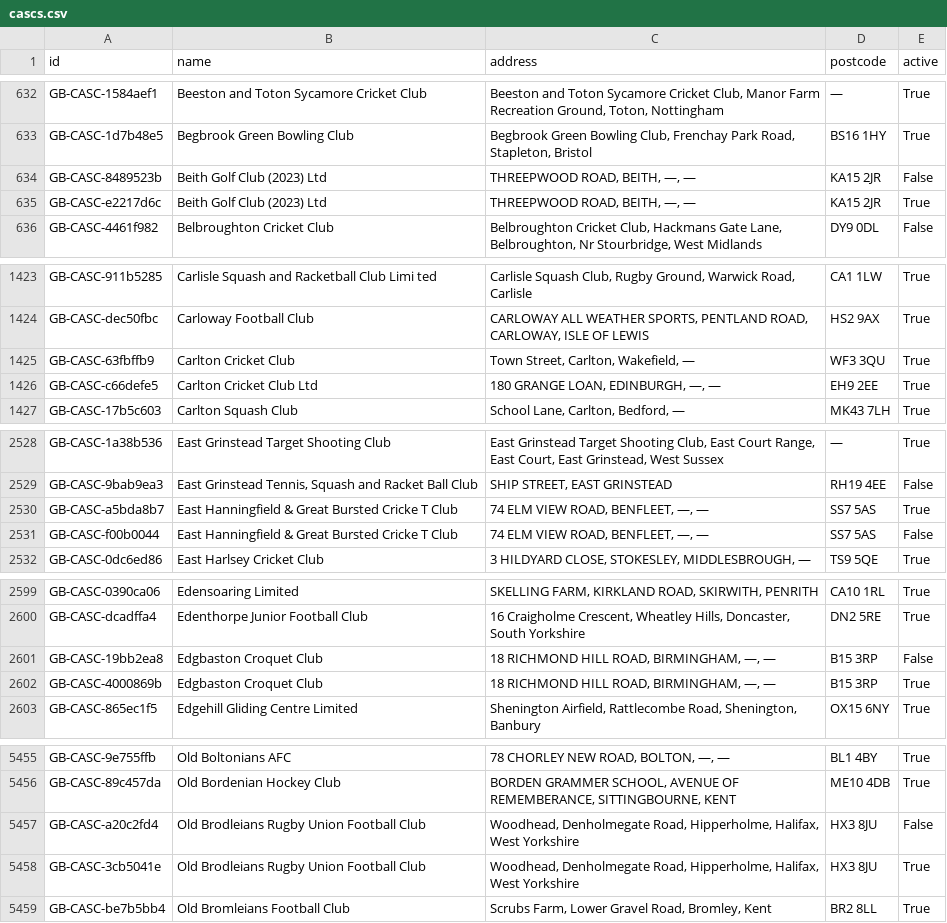
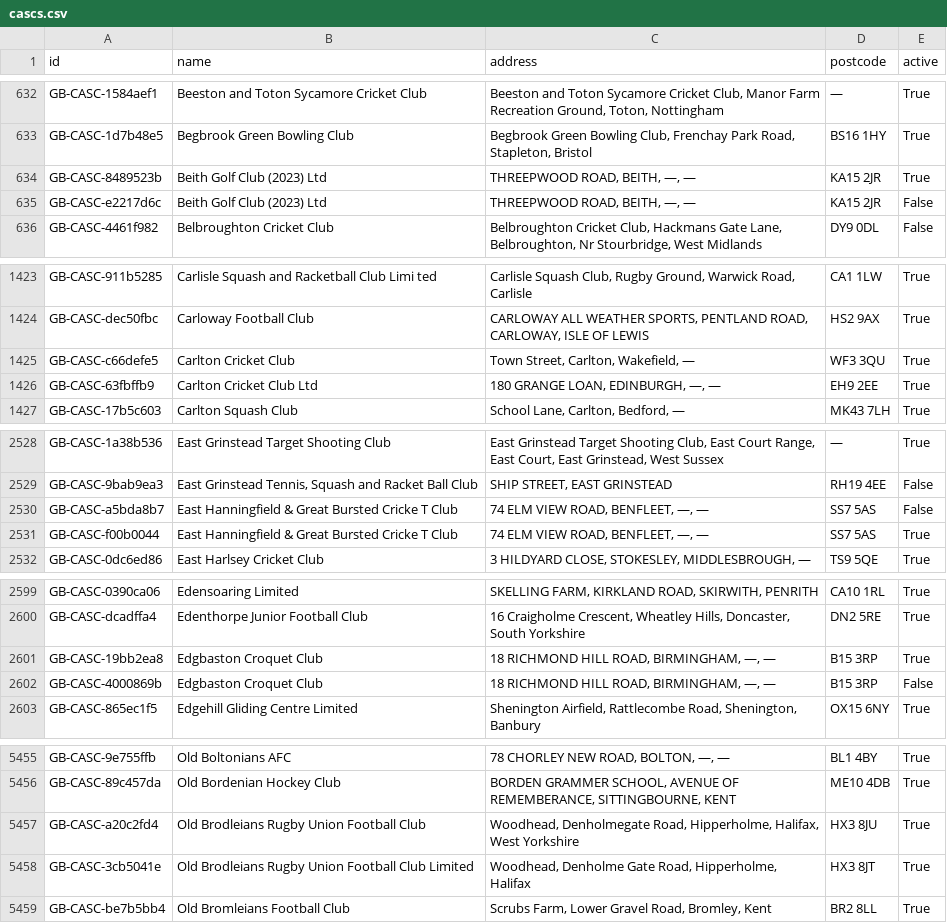
Before and after one commit to ThreeSixtyGiving/cascs, a CSV file: cascs.csv, drawn as a sheet; only a part is shown, gaps mark what is left out; the diff covers the shown part only.

```diff
--- a/cascs.csv
+++ b/cascs.csv
@@ -633,4 +633,4 @@ GB-CASC-1584aef1,Beeston and Toton Sycamore Cricket Club,"Beeston and Toton Syca
 GB-CASC-1d7b48e5,Begbrook Green Bowling Club,"Begbrook Green Bowling Club, Frenchay Park Road, Stapleton, Bristol",BS16 1HY,True
-GB-CASC-8489523b,Beith Golf Club (2023) Ltd,"THREEPWOOD ROAD, BEITH, —, —",KA15 2JR,False
-GB-CASC-e2217d6c,Beith Golf Club (2023) Ltd,"THREEPWOOD ROAD, BEITH, —, —",KA15 2JR,True
+GB-CASC-8489523b,Beith Golf Club (2023) Ltd,"THREEPWOOD ROAD, BEITH, —, —",KA15 2JR,True
+GB-CASC-e2217d6c,Beith Golf Club (2023) Ltd,"THREEPWOOD ROAD, BEITH, —, —",KA15 2JR,False
 GB-CASC-4461f982,Belbroughton Cricket Club,"Belbroughton Cricket Club, Hackmans Gate Lane, Belbroughton, Nr Stourbridge, West Midlands",DY9 0DL,False
@@ -1424,4 +1424,4 @@ GB-CASC-911b5285,Carlisle Squash and Racketball Club Limi ted,"Carlisle Squash C
 GB-CASC-dec50fbc,Carloway Football Club,"CARLOWAY ALL WEATHER SPORTS, PENTLAND ROAD, CARLOWAY, ISLE OF LEWIS",HS2 9AX,True
-GB-CASC-63fbffb9,Carlton Cricket Club,"Town Street, Carlton, Wakefield, —",WF3 3QU,True
-GB-CASC-c66defe5,Carlton Cricket Club Ltd,"180 GRANGE LOAN, EDINBURGH, —, —",EH9 2EE,True
+GB-CASC-c66defe5,Carlton Cricket Club,"Town Street, Carlton, Wakefield, —",WF3 3QU,True
+GB-CASC-63fbffb9,Carlton Cricket Club Ltd,"180 GRANGE LOAN, EDINBURGH, —, —",EH9 2EE,True
 GB-CASC-17b5c603,Carlton Squash Club,"School Lane, Carlton, Bedford, —",MK43 7LH,True
@@ -2529,4 +2529,4 @@ GB-CASC-1a38b536,East Grinstead Target Shooting Club,"East Grinstead Target Shoo
 GB-CASC-9bab9ea3,"East Grinstead Tennis, Squash and Racket Ball Club","SHIP STREET, EAST GRINSTEAD",RH19 4EE,False
-GB-CASC-a5bda8b7,East Hanningfield & Great Bursted Cricke T Club,"74 ELM VIEW ROAD, BENFLEET, —, —",SS7 5AS,True
-GB-CASC-f00b0044,East Hanningfield & Great Bursted Cricke T Club,"74 ELM VIEW ROAD, BENFLEET, —, —",SS7 5AS,False
+GB-CASC-a5bda8b7,East Hanningfield & Great Bursted Cricke T Club,"74 ELM VIEW ROAD, BENFLEET, —, —",SS7 5AS,False
+GB-CASC-f00b0044,East Hanningfield & Great Bursted Cricke T Club,"74 ELM VIEW ROAD, BENFLEET, —, —",SS7 5AS,True
 GB-CASC-0dc6ed86,East Harlsey Cricket Club,"3 HILDYARD CLOSE, STOKESLEY, MIDDLESBROUGH, —",TS9 5QE,True
@@ -2600,4 +2600,4 @@ GB-CASC-0390ca06,Edensoaring Limited,"SKELLING FARM, KIRKLAND ROAD, SKIRWITH, PE
 GB-CASC-dcadffa4,Edenthorpe Junior Football Club,"16 Craigholme Crescent, Wheatley Hills, Doncaster, South Yorkshire",DN2 5RE,True
-GB-CASC-19bb2ea8,Edgbaston Croquet Club,"18 RICHMOND HILL ROAD, BIRMINGHAM, —, —",B15 3RP,False
-GB-CASC-4000869b,Edgbaston Croquet Club,"18 RICHMOND HILL ROAD, BIRMINGHAM, —, —",B15 3RP,True
+GB-CASC-19bb2ea8,Edgbaston Croquet Club,"18 RICHMOND HILL ROAD, BIRMINGHAM, —, —",B15 3RP,True
+GB-CASC-4000869b,Edgbaston Croquet Club,"18 RICHMOND HILL ROAD, BIRMINGHAM, —, —",B15 3RP,False
 GB-CASC-865ec1f5,Edgehill Gliding Centre Limited,"Shenington Airfield, Rattlecombe Road, Shenington, Banbury",OX15 6NY,True
@@ -5456,4 +5456,4 @@ GB-CASC-9e755ffb,Old Boltonians AFC,"78 CHORLEY NEW ROAD, BOLTON, —, —",BL1
 GB-CASC-89c457da,Old Bordenian Hockey Club,"BORDEN GRAMMER SCHOOL, AVENUE OF REMEMBERANCE, SITTINGBOURNE, KENT",ME10 4DB,True
-GB-CASC-a20c2fd4,Old Brodleians Rugby Union Football Club,"Woodhead, Denholmegate Road, Hipperholme, Halifax,  West Yorkshire",HX3 8JU,False
-GB-CASC-3cb5041e,Old Brodleians Rugby Union Football Club,"Woodhead, Denholmegate Road, Hipperholme, Halifax,  West Yorkshire",HX3 8JU,True
+GB-CASC-a20c2fd4,Old Brodleians Rugby Union Football Club,"Woodhead, Denholmegate Road, Hipperholme, Halifax,  West Yorkshire",HX3 8JU,True
+GB-CASC-3cb5041e,Old Brodleians Rugby Union Football Club  Limited,"Woodhead, Denholme Gate Road, Hipperholme, Halifax",HX3 8JT,True
 GB-CASC-be7b5bb4,Old Bromleians Football Club,"Scrubs Farm, Lower Gravel Road, Bromley, Kent",BR2 8LL,True
```
Also changed, not shown: 14 edited cells elsewhere in this file, 1 other file.
